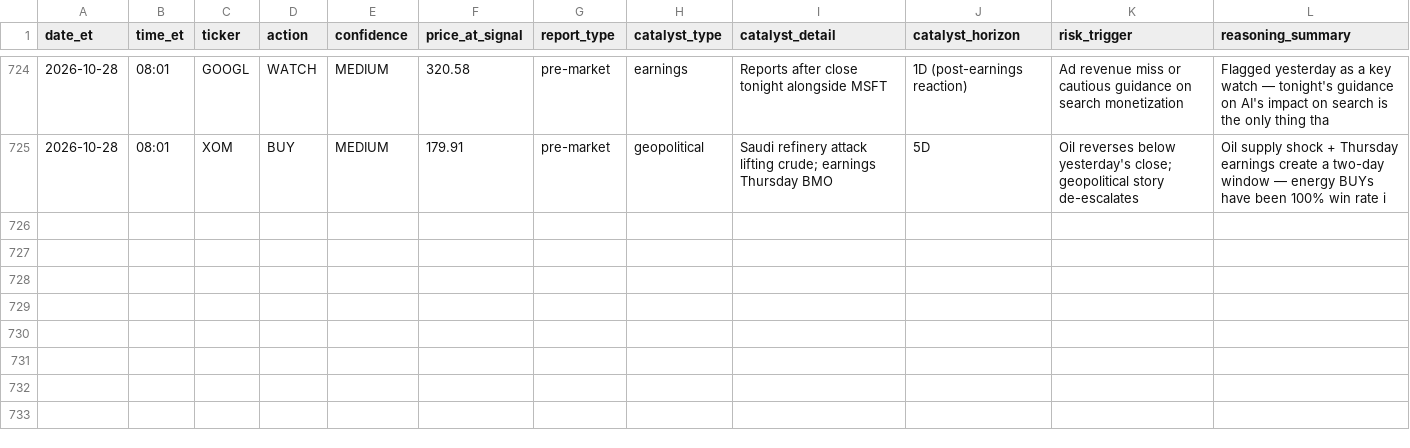
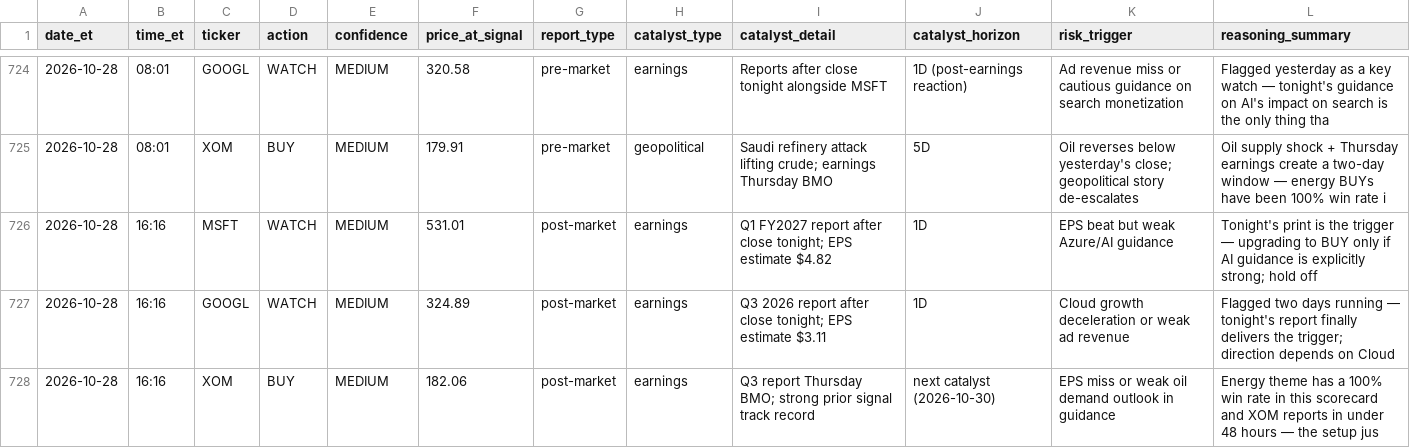
Before and after one commit to davidm00/discord-finance-bot, a CSV file: data/signals.csv, drawn as a sheet; only a part is shown, gaps mark what is left out; the diff names each change by its address in the sheet, - before the commit and + after, or states it on an @@ line.

```diff
--- a/data/signals.csv
+++ b/data/signals.csv
+row 726: 2026-10-28 | 16:16 | MSFT | WATCH | MEDIUM | 531.01 | post-market | earnings | Q1 FY2027 report after close tonight; EPS estimate $4.82 | 1D | EPS beat but weak Azure/AI guidance | Tonight's print is the trigger — upgrading to BUY only if AI guidance is explicitly strong; hold off
+row 727: 2026-10-28 | 16:16 | GOOGL | WATCH | MEDIUM | 324.89 | post-market | earnings | Q3 2026 report after close tonight; EPS estimate $3.11 | 1D | Cloud growth deceleration or weak ad revenue | Flagged two days running — tonight's report finally delivers the trigger; direction depends on Cloud
+row 728: 2026-10-28 | 16:16 | XOM | BUY | MEDIUM | 182.06 | post-market | earnings | Q3 report Thursday BMO; strong prior signal track record | next catalyst (2026-10-30) | EPS miss or weak oil demand outlook in guidance | Energy theme has a 100% win rate in this scorecard and XOM reports in under 48 hours — the setup jus
```
Also changed, not shown: data/claude_usage.csv, data/paper_portfolio/forward/orders.csv, 3 other files.
